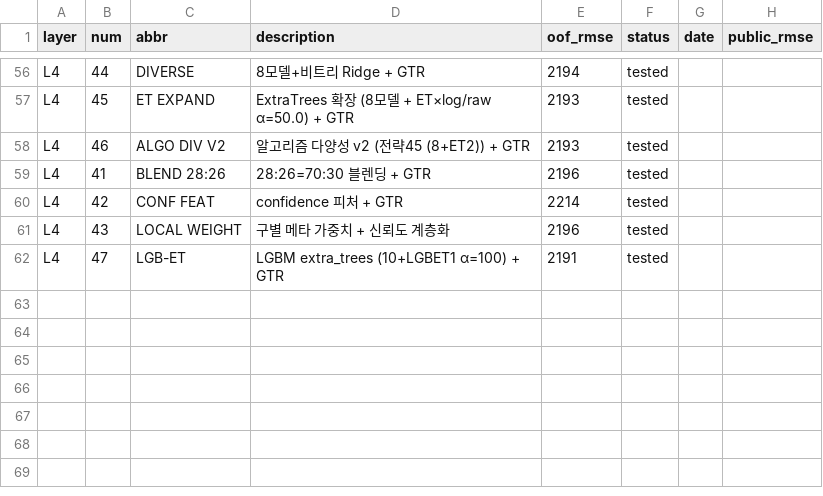
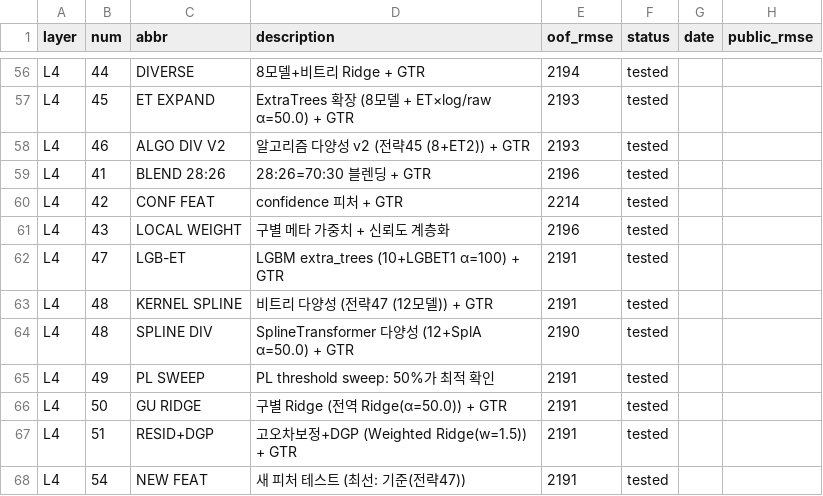
Before and after one commit to fomalhaut17/scu-5th-competition, a CSV file: results.csv, drawn as a sheet; only a part is shown, gaps mark what is left out.

```diff
--- a/results.csv
+++ b/results.csv
@@ -62 +62,7 @@ L4,43,LOCAL WEIGHT,구별 메타 가중치 + 신뢰도 계층화,2196,tested,,
 L4,47,LGB-ET,LGBM extra_trees (10+LGBET1 α=100) + GTR,2191,tested,,
+L4,48,KERNEL SPLINE,비트리 다양성 (전략47 (12모델)) + GTR,2191,tested,,
+L4,48,SPLINE DIV,SplineTransformer 다양성 (12+SplA α=50.0) + GTR,2190,tested,,
+L4,49,PL SWEEP,PL threshold sweep: 50%가 최적 확인,2191,tested,,
+L4,50,GU RIDGE,구별 Ridge (전역 Ridge(α=50.0)) + GTR,2191,tested,,
+L4,51,RESID+DGP,고오차보정+DGP (Weighted Ridge(w=1.5)) + GTR,2191,tested,,
+L4,54,NEW FEAT,새 피처 테스트 (최선: 기준(전략47)),2191,tested,,
```
Also changed, not shown: 10 other files.
